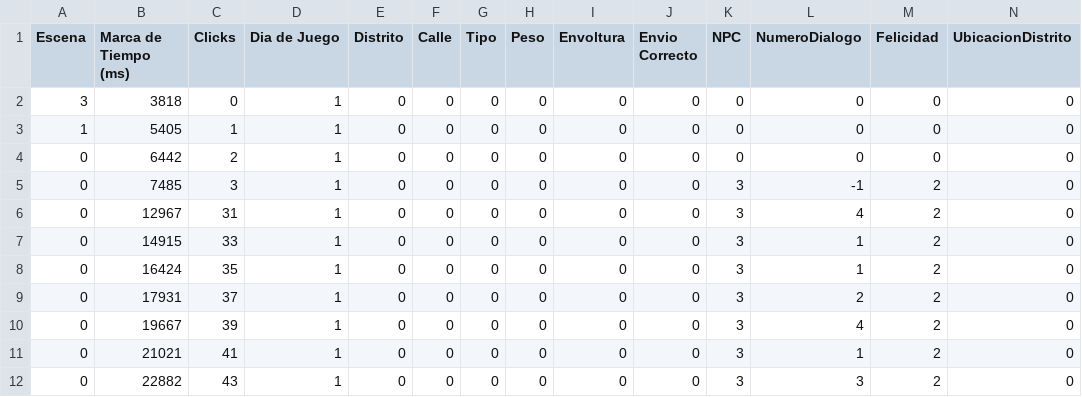
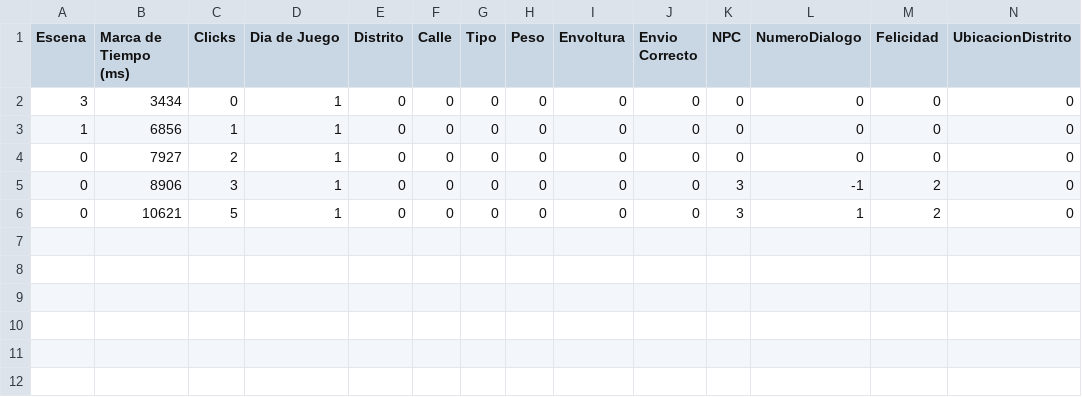
Before and after one commit to LuisEnriqueCabelloBlanco/MailToAtlantis, a CSV file: FuMonoStudios/Game/QAdata/myData.csv, drawn as a sheet.

```diff
--- a/FuMonoStudios/Game/QAdata/myData.csv
+++ b/FuMonoStudios/Game/QAdata/myData.csv
@@ -1,12 +1,6 @@
 Escena,"Marca de Tiempo (ms)",Clicks,"Dia de Juego",Distrito,Calle,Tipo,Peso,Envoltura,"Envio Correcto",NPC,NumeroDialogo,Felicidad,UbicacionDistrito
-3,3818,0,1,0,0,0,0,0,0,0,0,0,0
-1,5405,1,1,0,0,0,0,0,0,0,0,0,0
-0,6442,2,1,0,0,0,0,0,0,0,0,0,0
-0,7485,3,1,0,0,0,0,0,0,3,-1,2,0
-0,12967,31,1,0,0,0,0,0,0,3,4,2,0
-0,14915,33,1,0,0,0,0,0,0,3,1,2,0
-0,16424,35,1,0,0,0,0,0,0,3,1,2,0
-0,17931,37,1,0,0,0,0,0,0,3,2,2,0
-0,19667,39,1,0,0,0,0,0,0,3,4,2,0
-0,21021,41,1,0,0,0,0,0,0,3,1,2,0
-0,22882,43,1,0,0,0,0,0,0,3,3,2,0
+3,3434,0,1,0,0,0,0,0,0,0,0,0,0
+1,6856,1,1,0,0,0,0,0,0,0,0,0,0
+0,7927,2,1,0,0,0,0,0,0,0,0,0,0
+0,8906,3,1,0,0,0,0,0,0,3,-1,2,0
+0,10621,5,1,0,0,0,0,0,0,3,1,2,0
```
Also changed, not shown: 4 other files.
